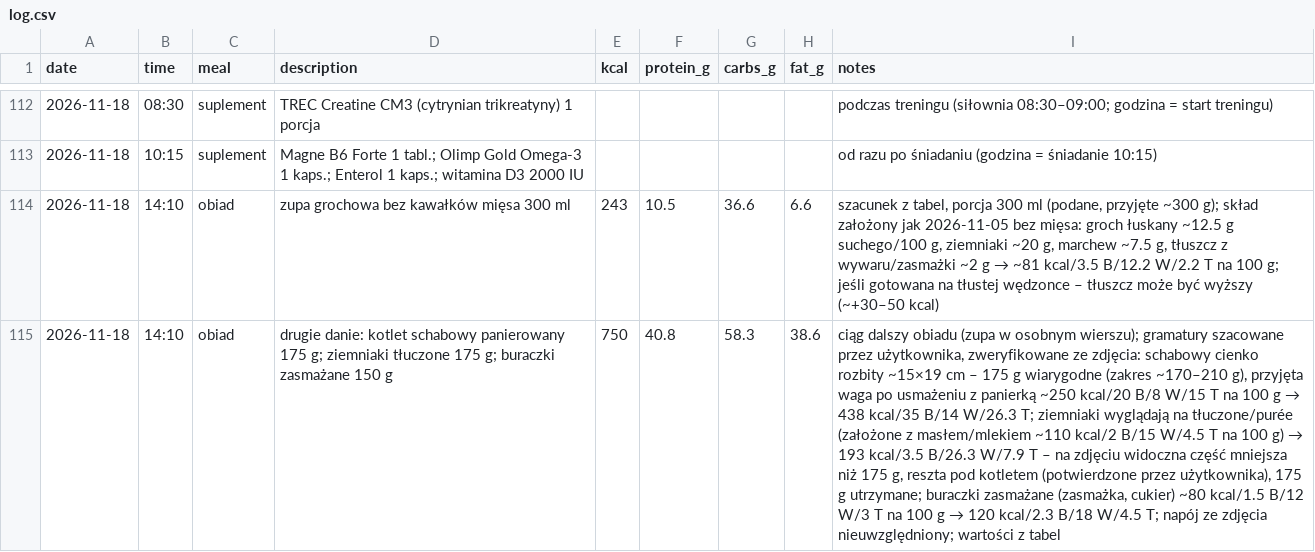
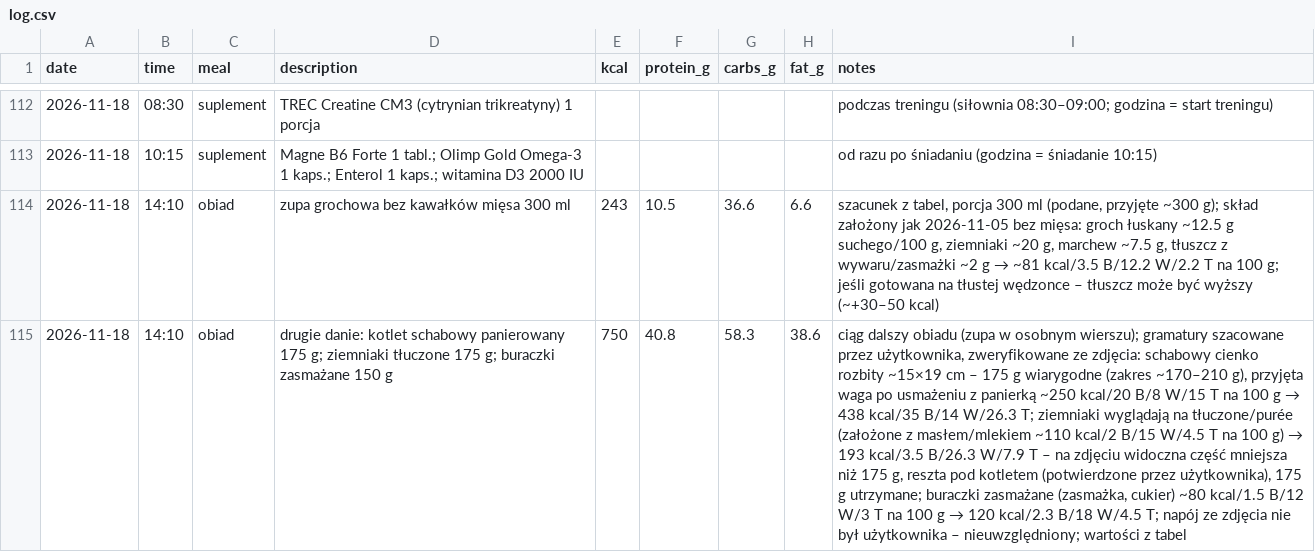
Before and after one commit to podniesm/health, a CSV file: data/nutrition/log.csv, drawn as a sheet; only a part is shown, gaps mark what is left out; the diff names each change by its address in the sheet, - before the commit and + after, or states it on an @@ line.

```diff
--- a/data/nutrition/log.csv
+++ b/data/nutrition/log.csv
-I115 (notes): …ze zdjęcia nieuwzględniony; wartości…
+I115 (notes): …ze zdjęcia nie był użytkownika – nieuwzględniony; wartości…
```
